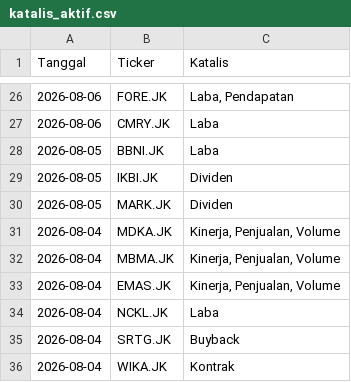
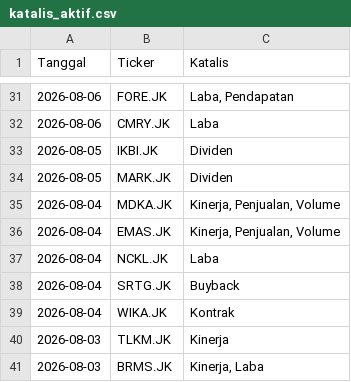
Before and after one commit to gpra19/hybrid-war-room, a CSV file: katalis_aktif.csv, drawn as a sheet; only a part is shown, gaps mark what is left out; the shorter side is filled out with more unchanged rows; removed rows and columns are numbered as before the commit, all else as after; the diff covers the shown part only; the diff names each change by its address in the sheet, - before the commit and + after, or states it on an @@ line.

```diff
--- a/katalis_aktif.csv
+++ b/katalis_aktif.csv
-row 28: 2026-08-05 | BBNI.JK | Laba
-row 32: 2026-08-04 | MBMA.JK | Kinerja, Penjualan, Volume
```
Also changed, not shown: 8 added rows, 4 removed rows and 2 edited cells elsewhere in this file.
